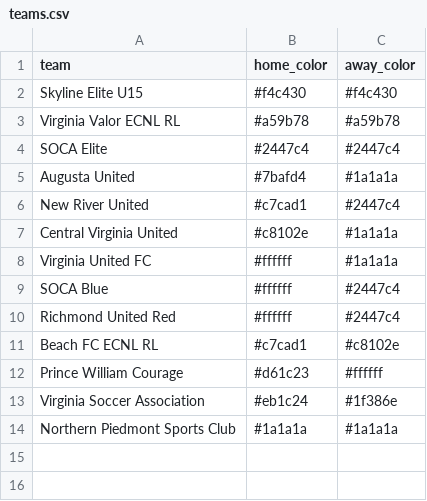
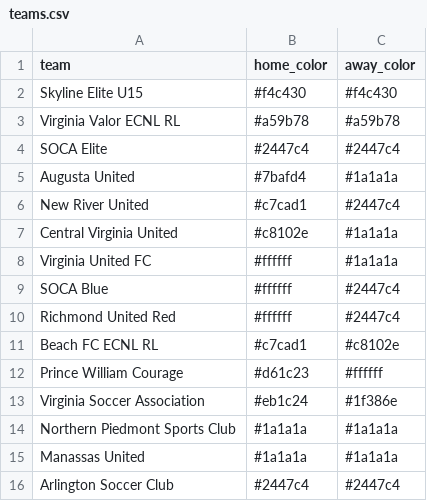
Before and after one commit to zpbandy-art/svu-u16-team-site, a CSV file: teams.csv, drawn as a sheet; the diff names each change by its address in the sheet, - before the commit and + after, or states it on an @@ line.

```diff
--- a/teams.csv
+++ b/teams.csv
+row 15: Manassas United | #1a1a1a | #1a1a1a
+row 16: Arlington Soccer Club | #2447c4 | #2447c4
```
Also changed, not shown: absences.csv, events.csv, 7 other files.
